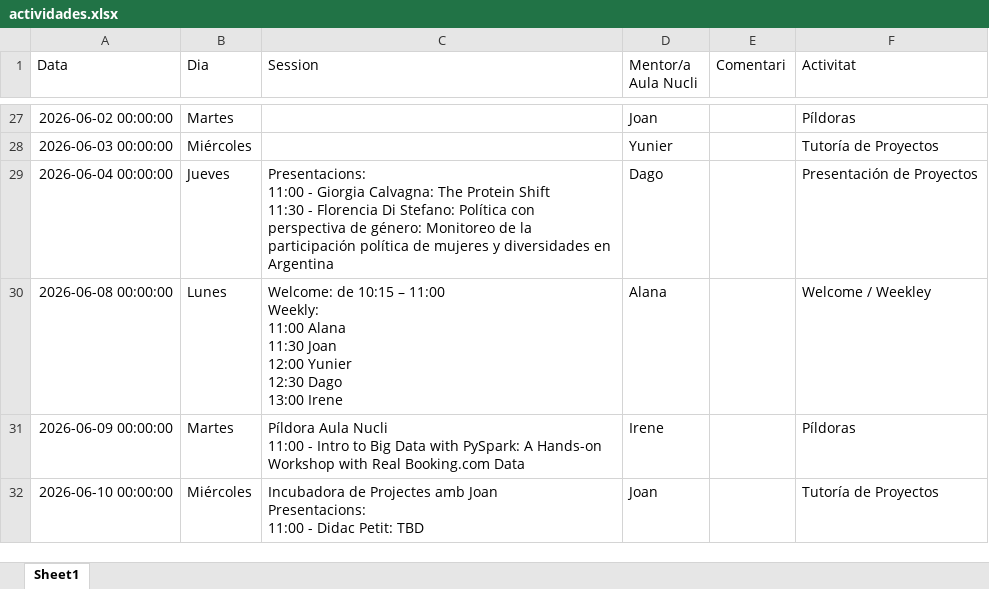
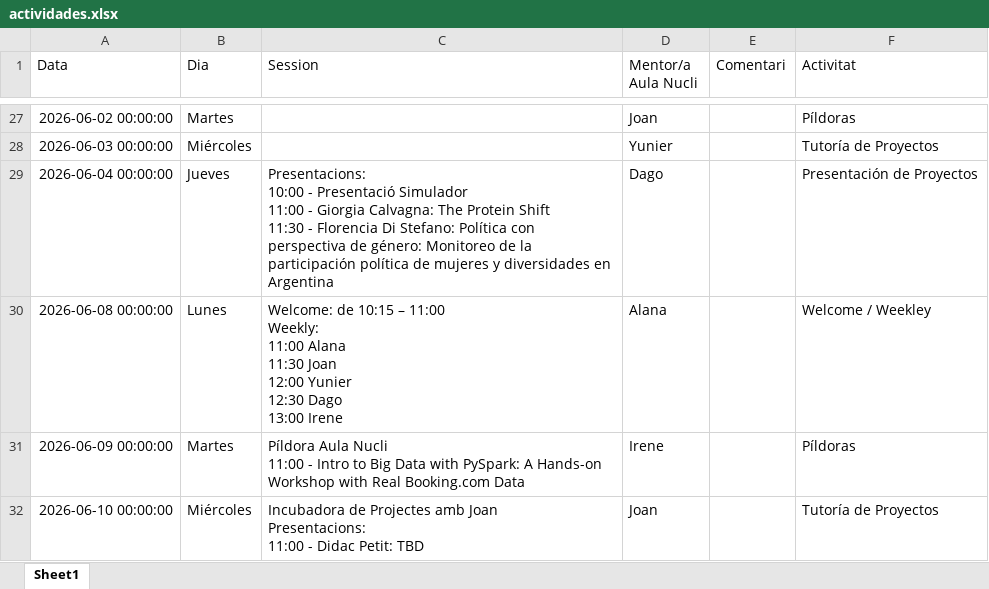
Before and after one commit to alanaolivieri/P2P-ITA, an Excel workbook: data/actividades.xlsx, sheet Sheet1, drawn as a sheet; only a part is shown, gaps mark what is left out; values as stored, in another font and other column widths than the file's, no borders; ↵ is a line break in a cell; the diff names each change by its address in the sheet, - before the commit and + after, or states it on an @@ line.

```diff
--- a/data/actividades.xlsx (sheet Sheet1)
+++ b/data/actividades.xlsx (sheet Sheet1)
-C29 (Session): Presentacions: ↵ 11:00 -…
+C29 (Session): Presentacions: ↵ 10:00 - Presentació Simulador ↵ 11:00 -…
```
Also changed, not shown: data/p2p_latest.xlsx.
